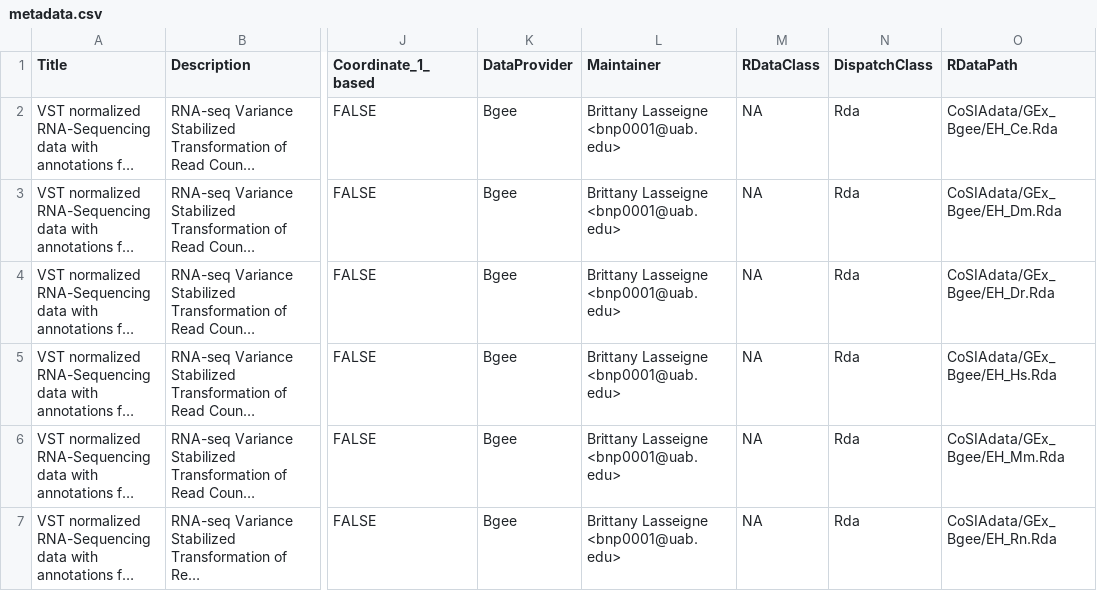
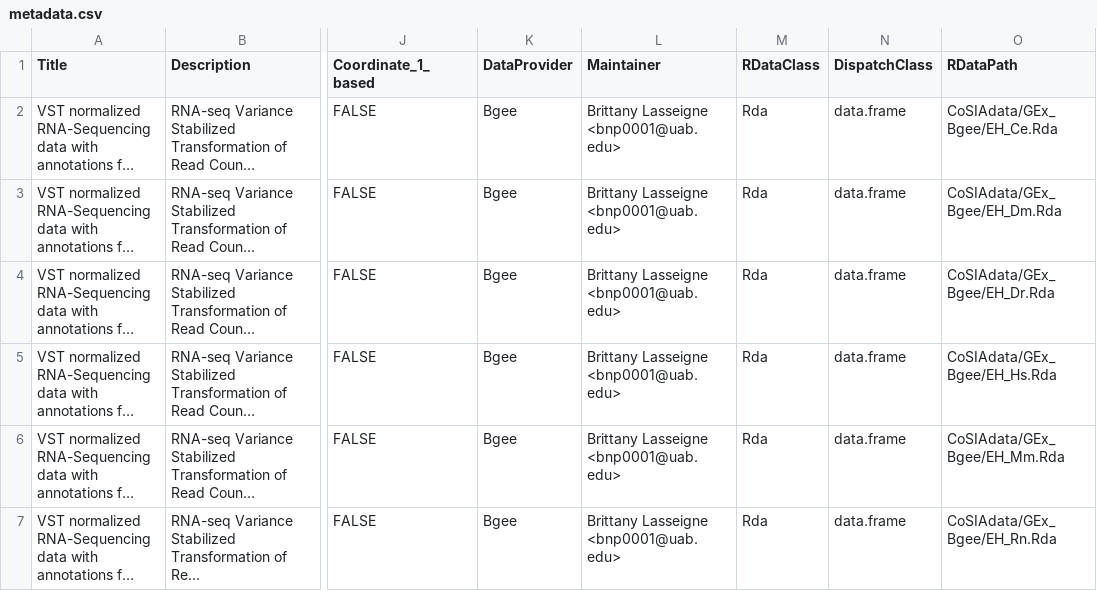
Before and after one commit to lasseignelab/CoSIAdata, a CSV file: inst/extdata/metadata.csv, drawn as a sheet; only a part is shown, gaps mark what is left out; long unchanged cells end in …; the diff names each change by its address in the sheet, - before the commit and + after, or states it on an @@ line.

Commit message:
updated RDataClass

```diff
--- a/inst/extdata/metadata.csv
+++ b/inst/extdata/metadata.csv
-M2:M7 (RDataClass): NA
+M2:M7 (RDataClass): Rda
-N2:N7 (DispatchClass): Rda
+N2:N7 (DispatchClass): data.frame
```
Also changed, not shown: 1 other file.
